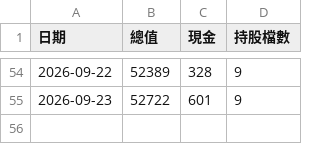
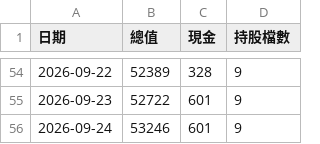
Before and after one commit to 20070117cheng/stock-box-system, a CSV file: outputs/paper/equity.csv, drawn as a sheet; only a part is shown, gaps mark what is left out.

```diff
--- a/outputs/paper/equity.csv
+++ b/outputs/paper/equity.csv
@@ -55 +55,2 @@
 2026-09-23,52722,601,9
+2026-09-24,53246,601,9
```
Also changed, not shown: 13 other files.
